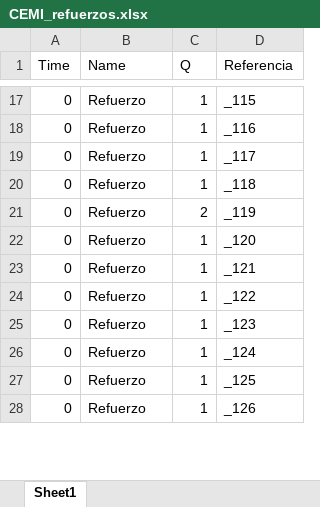
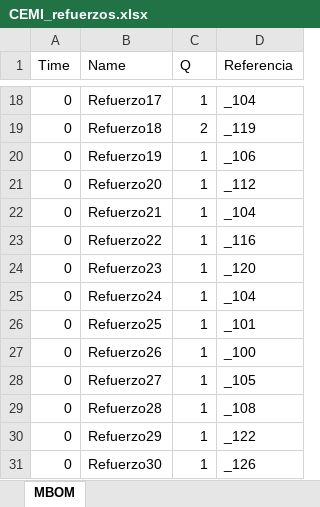
Before and after one commit to JaviPernasResearch/PyFlow, an Excel workbook: CEMI_refuerzos.xlsx, sheet MBOM, drawn as a sheet; only a part is shown, gaps mark what is left out; values as stored, in another font and other column widths than the file's, no borders; addresses are those after the commit; the diff covers the shown part only; the diff names each change by its address in the sheet, - before the commit and + after, or states it on an @@ line.

```diff
--- a/CEMI_refuerzos.xlsx (sheet MBOM)
+++ b/CEMI_refuerzos.xlsx (sheet MBOM)
-sheet tab: Sheet1
+sheet tab: MBOM
-B18 (Name): Refuerzo
+B18 (Name): Refuerzo17
-D18 (Referencia): _115
+D18 (Referencia): _104
+row 19: 0 | Refuerzo18 | 2 | _119
-B20 (Name): Refuerzo
+B20 (Name): Refuerzo19
-D20 (Referencia): _116
+D20 (Referencia): _106
-B21 (Name): Refuerzo
+B21 (Name): Refuerzo20
-D21 (Referencia): _117
+D21 (Referencia): _112
-B22 (Name): Refuerzo
+B22 (Name): Refuerzo21
-D22 (Referencia): _118
+D22 (Referencia): _104
-B23 (Name): Refuerzo
+B23 (Name): Refuerzo22
-C23 (Q): 2
+C23 (Q): 1
-D23 (Referencia): _119
+D23 (Referencia): _116
-B24 (Name): Refuerzo
+B24 (Name): Refuerzo23
+row 25: 0 | Refuerzo24 | 1 | _104
-B26 (Name): Refuerzo
+B26 (Name): Refuerzo25
-D26 (Referencia): _121
+D26 (Referencia): _101
-B27 (Name): Refuerzo
+B27 (Name): Refuerzo26
-D27 (Referencia): _122
+D27 (Referencia): _100
-B28 (Name): Refuerzo
+B28 (Name): Refuerzo27
-D28 (Referencia): _123
+D28 (Referencia): _105
-B29 (Name): Refuerzo
+B29 (Name): Refuerzo28
-D29 (Referencia): _124
+D29 (Referencia): _108
-B30 (Name): Refuerzo
+B30 (Name): Refuerzo29
-D30 (Referencia): _125
+D30 (Referencia): _122
-B31 (Name): Refuerzo
+B31 (Name): Refuerzo30
```
Also changed, not shown: other rows of this sheet, CEMI_chapas.xlsx, 13 other files.
